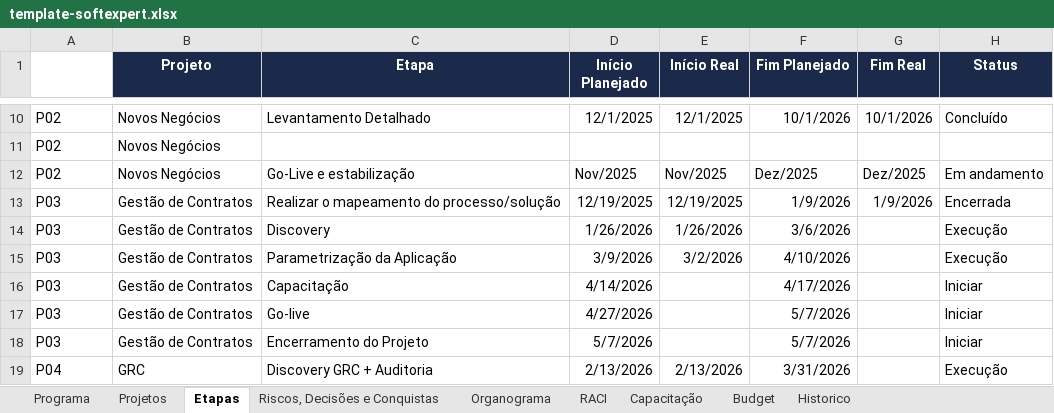
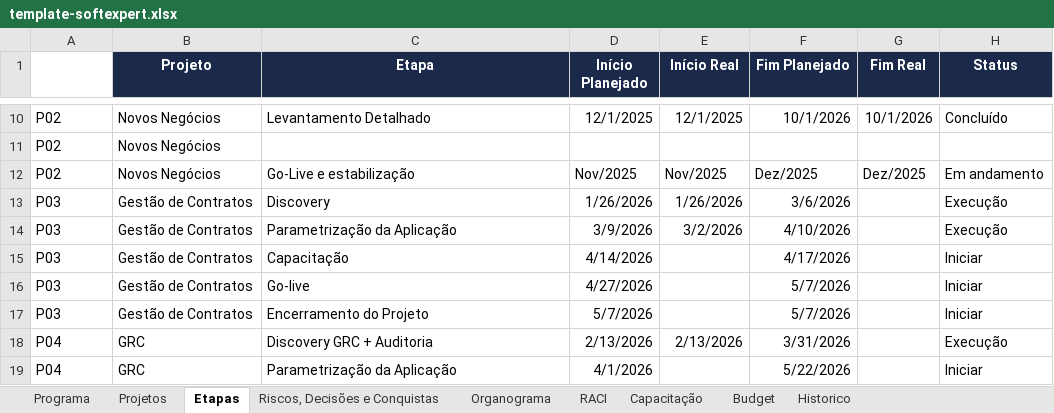
Before and after one commit to Lucas7Fernandes/Softexpert, an Excel workbook: template-softexpert.xlsx, sheet Etapas, drawn as a sheet; only a part is shown, gaps mark what is left out; the shorter side is filled out with more unchanged rows; values as stored, in another font and other column widths than the file's, no borders; the diff names each change by its address in the sheet, - before the commit and + after, or states it on an @@ line.

Commit message:
Atualização automática da planilha

```diff
--- a/template-softexpert.xlsx (sheet Etapas)
+++ b/template-softexpert.xlsx (sheet Etapas)
-row 13: P03 | Gestão de Contratos | Realizar o mapeamento do processo/solução | 12/19/2025 | 12/19/2025 | 1/9/2026 | 1/9/2026 | Encerrada
```
